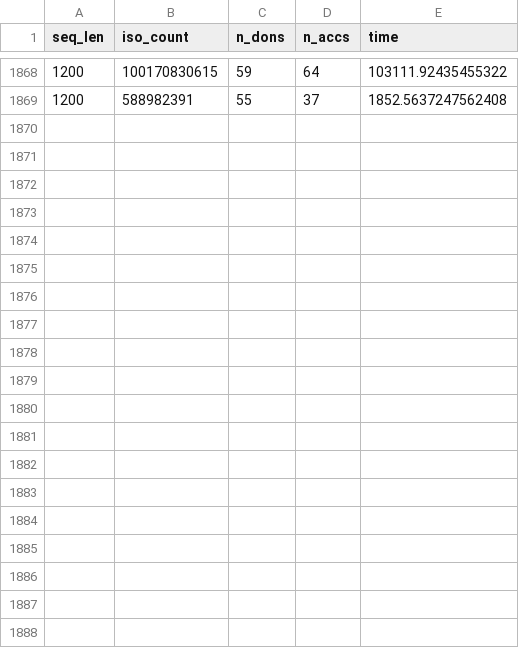
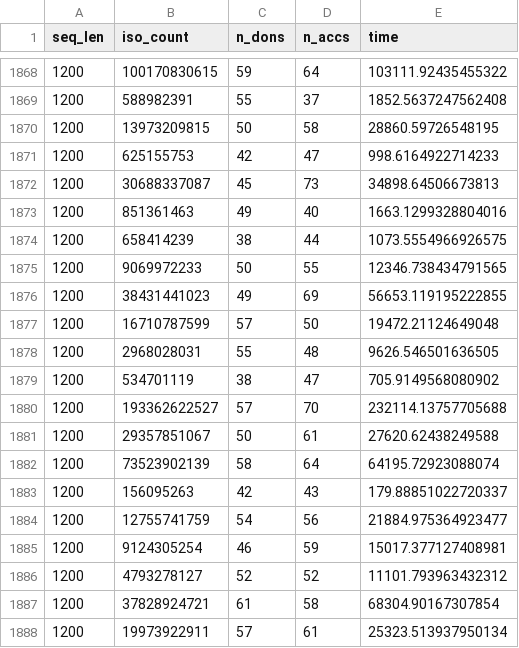
Before and after one commit to KorfLab/isoforms, a CSV file: APCanalysis/bigo.csv, drawn as a sheet; only a part is shown, gaps mark what is left out; the diff covers the shown part only; the diff names each change by its address in the sheet, - before the commit and + after, or states it on an @@ line.

```diff
--- a/APCanalysis/bigo.csv
+++ b/APCanalysis/bigo.csv
+row 1870: 1200 | 13973209815 | 50 | 58 | 28860.59726548195
+row 1871: 1200 | 625155753 | 42 | 47 | 998.6164922714233
+row 1872: 1200 | 30688337087 | 45 | 73 | 34898.64506673813
+row 1873: 1200 | 851361463 | 49 | 40 | 1663.1299328804016
+row 1874: 1200 | 658414239 | 38 | 44 | 1073.5554966926575
+row 1875: 1200 | 9069972233 | 50 | 55 | 12346.738434791565
+row 1876: 1200 | 38431441023 | 49 | 69 | 56653.119195222855
+row 1877: 1200 | 16710787599 | 57 | 50 | 19472.21124649048
+row 1878: 1200 | 2968028031 | 55 | 48 | 9626.546501636505
+row 1879: 1200 | 534701119 | 38 | 47 | 705.9149568080902
+row 1880: 1200 | 193362622527 | 57 | 70 | 232114.13757705688
+row 1881: 1200 | 29357851067 | 50 | 61 | 27620.62438249588
+row 1882: 1200 | 73523902139 | 58 | 64 | 64195.72923088074
+row 1883: 1200 | 156095263 | 42 | 43 | 179.88851022720337
+row 1884: 1200 | 12755741759 | 54 | 56 | 21884.975364923477
+row 1885: 1200 | 9124305254 | 46 | 59 | 15017.377127408981
+row 1886: 1200 | 4793278127 | 52 | 52 | 11101.793963432312
+row 1887: 1200 | 37828924721 | 61 | 58 | 68304.90167307854
+row 1888: 1200 | 19973922911 | 57 | 61 | 25323.513937950134
```
Also changed, not shown: 14 added rows elsewhere in this file, 1 other file.
